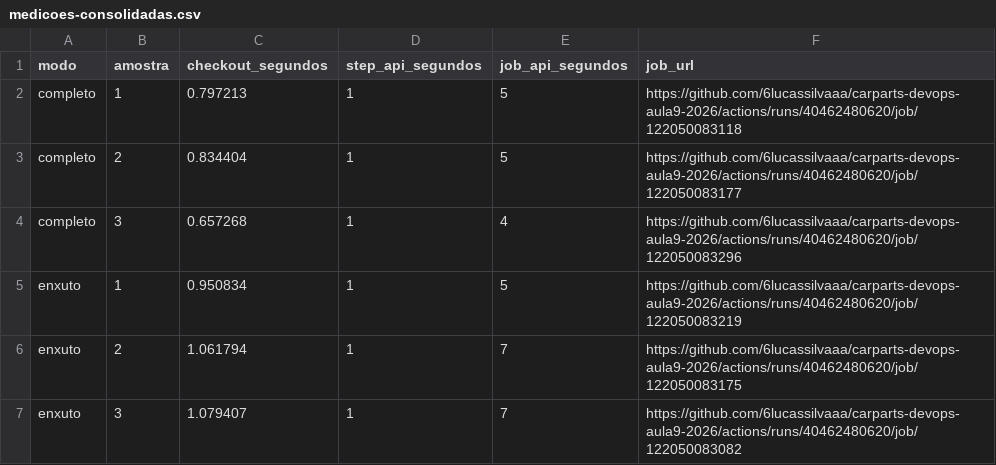
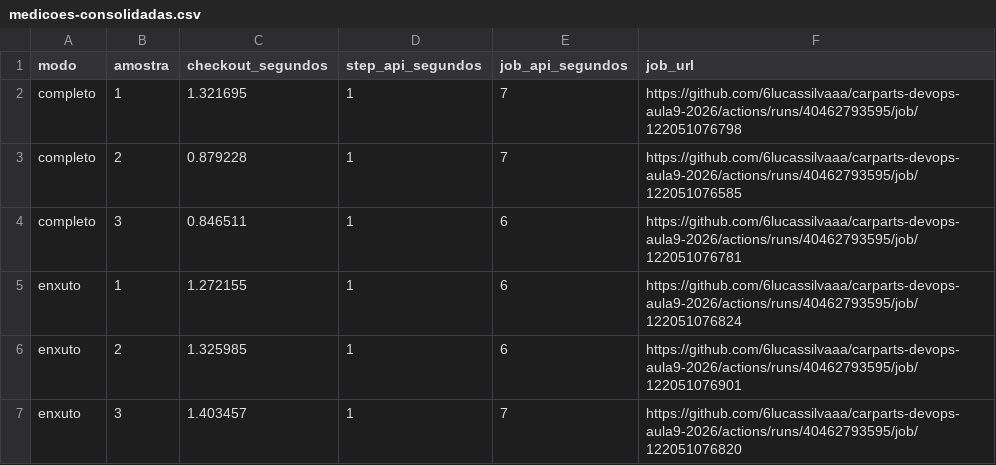
Before and after one commit to 6lucassilvaaa/carparts-devops-aula9-2026, a CSV file: evidencias/medicoes-consolidadas.csv, drawn as a sheet.

Commit message:
docs(entrega): consolida medicoes e preserva historico do laboratorio

```diff
--- a/evidencias/medicoes-consolidadas.csv
+++ b/evidencias/medicoes-consolidadas.csv
@@ -1,7 +1,7 @@
 modo,amostra,checkout_segundos,step_api_segundos,job_api_segundos,job_url
-completo,1,0.797213,1,5,https://github.com/6lucassilvaaa/carparts-devops-aula9-2026/actions/runs/40462480620/job/122050083118
-completo,2,0.834404,1,5,https://github.com/6lucassilvaaa/carparts-devops-aula9-2026/actions/runs/40462480620/job/122050083177
-completo,3,0.657268,1,4,https://github.com/6lucassilvaaa/carparts-devops-aula9-2026/actions/runs/40462480620/job/122050083296
-enxuto,1,0.950834,1,5,https://github.com/6lucassilvaaa/carparts-devops-aula9-2026/actions/runs/40462480620/job/122050083219
-enxuto,2,1.061794,1,7,https://github.com/6lucassilvaaa/carparts-devops-aula9-2026/actions/runs/40462480620/job/122050083175
-enxuto,3,1.079407,1,7,https://github.com/6lucassilvaaa/carparts-devops-aula9-2026/actions/runs/40462480620/job/122050083082
+completo,1,1.321695,1,7,https://github.com/6lucassilvaaa/carparts-devops-aula9-2026/actions/runs/40462793595/job/122051076798
+completo,2,0.879228,1,7,https://github.com/6lucassilvaaa/carparts-devops-aula9-2026/actions/runs/40462793595/job/122051076585
+completo,3,0.846511,1,6,https://github.com/6lucassilvaaa/carparts-devops-aula9-2026/actions/runs/40462793595/job/122051076781
+enxuto,1,1.272155,1,6,https://github.com/6lucassilvaaa/carparts-devops-aula9-2026/actions/runs/40462793595/job/122051076824
+enxuto,2,1.325985,1,6,https://github.com/6lucassilvaaa/carparts-devops-aula9-2026/actions/runs/40462793595/job/122051076901
+enxuto,3,1.403457,1,7,https://github.com/6lucassilvaaa/carparts-devops-aula9-2026/actions/runs/40462793595/job/122051076820
```
Also changed, not shown: 29 other files.
